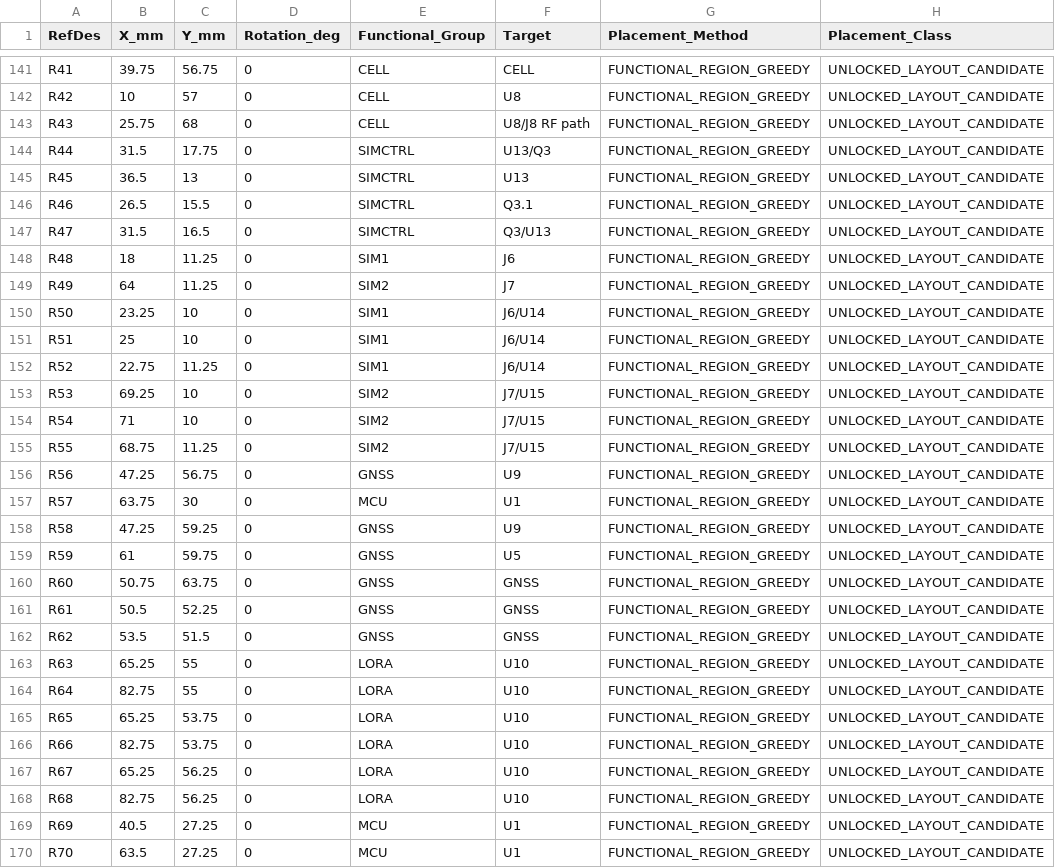
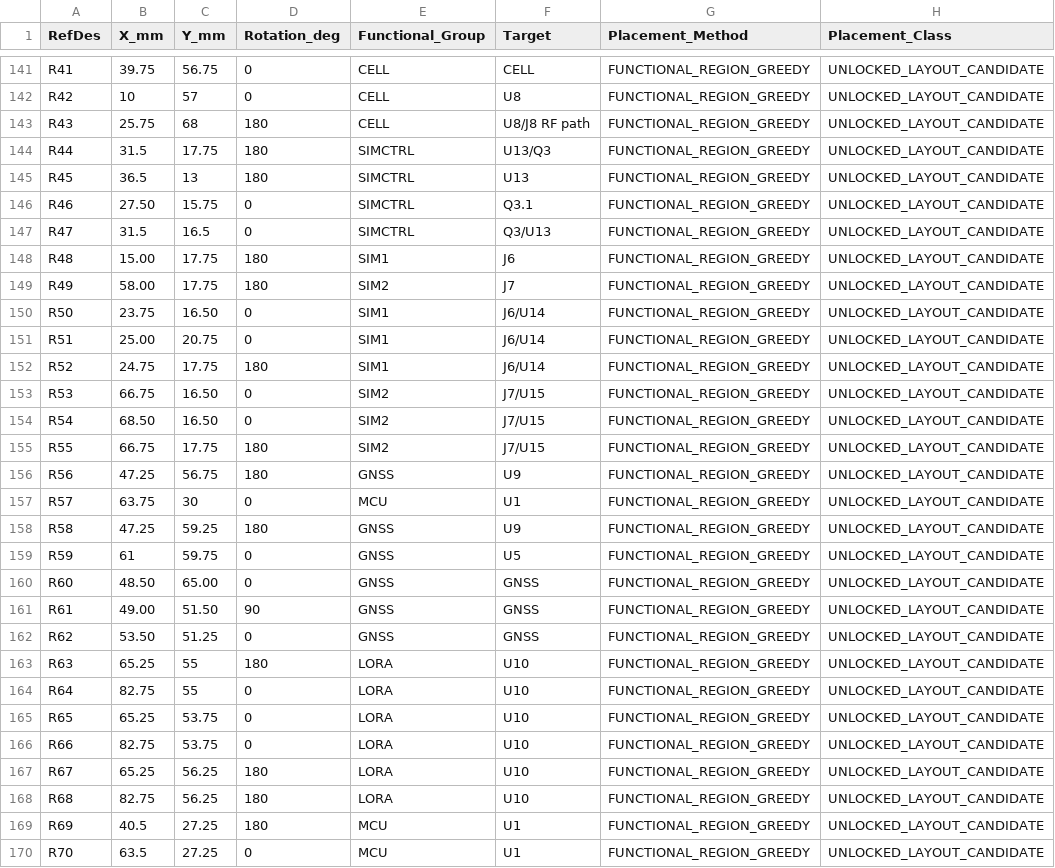
Before and after one commit to skif-ops/rs-zs-bpla, a CSV file: hardware/PCB_MAIN_PLACEMENT_REPACK_REV_A.csv, drawn as a sheet; only a part is shown, gaps mark what is left out; the diff covers the shown part only; the diff names each change by its address in the sheet, - before the commit and + after, or states it on an @@ line.

```diff
--- a/hardware/PCB_MAIN_PLACEMENT_REPACK_REV_A.csv
+++ b/hardware/PCB_MAIN_PLACEMENT_REPACK_REV_A.csv
-D143:D145 (Rotation_deg): 0
+D143:D145 (Rotation_deg): 180
-B146 (X_mm): 26.5
+B146 (X_mm): 27.50
-C146 (Y_mm): 15.5
+C146 (Y_mm): 15.75
-B148 (X_mm): 18
+B148 (X_mm): 15.00
-C148:C149 (Y_mm): 11.25
+C148:C149 (Y_mm): 17.75
-D148:D149 (Rotation_deg): 0
+D148:D149 (Rotation_deg): 180
-B149 (X_mm): 64
+B149 (X_mm): 58.00
-B150 (X_mm): 23.25
+B150 (X_mm): 23.75
-C150 (Y_mm): 10
+C150 (Y_mm): 16.50
-B151 (X_mm): 25
+B151 (X_mm): 25.00
-C151 (Y_mm): 10
+C151 (Y_mm): 20.75
-B152 (X_mm): 22.75
+B152 (X_mm): 24.75
-C152 (Y_mm): 11.25
+C152 (Y_mm): 17.75
-D152 (Rotation_deg): 0
+D152 (Rotation_deg): 180
-B153 (X_mm): 69.25
+B153 (X_mm): 66.75
-C153:C154 (Y_mm): 10
+C153:C154 (Y_mm): 16.50
-B154 (X_mm): 71
+B154 (X_mm): 68.50
-B155 (X_mm): 68.75
+B155 (X_mm): 66.75
-C155 (Y_mm): 11.25
+C155 (Y_mm): 17.75
-D155:D156 (Rotation_deg): 0
+D155:D156 (Rotation_deg): 180
-D158 (Rotation_deg): 0
+D158 (Rotation_deg): 180
-B160 (X_mm): 50.75
+B160 (X_mm): 48.50
-C160 (Y_mm): 63.75
+C160 (Y_mm): 65.00
-B161 (X_mm): 50.5
+B161 (X_mm): 49.00
-C161 (Y_mm): 52.25
+C161 (Y_mm): 51.50
-D161 (Rotation_deg): 0
+D161 (Rotation_deg): 90
-B162 (X_mm): 53.5
+B162 (X_mm): 53.50
-C162 (Y_mm): 51.5
+C162 (Y_mm): 51.25
-D163 (Rotation_deg): 0
+D163 (Rotation_deg): 180
-D167:D169 (Rotation_deg): 0
+D167:D169 (Rotation_deg): 180
```
Also changed, not shown: 156 edited cells elsewhere in this file, docs/DELIVERABLE_REGISTER_EVT_PRE_20.csv, hardware/PCB_MAIN_MECHANICAL_PLACEMENT_AUTHORITY_REV_A.csv, 24 other files.
